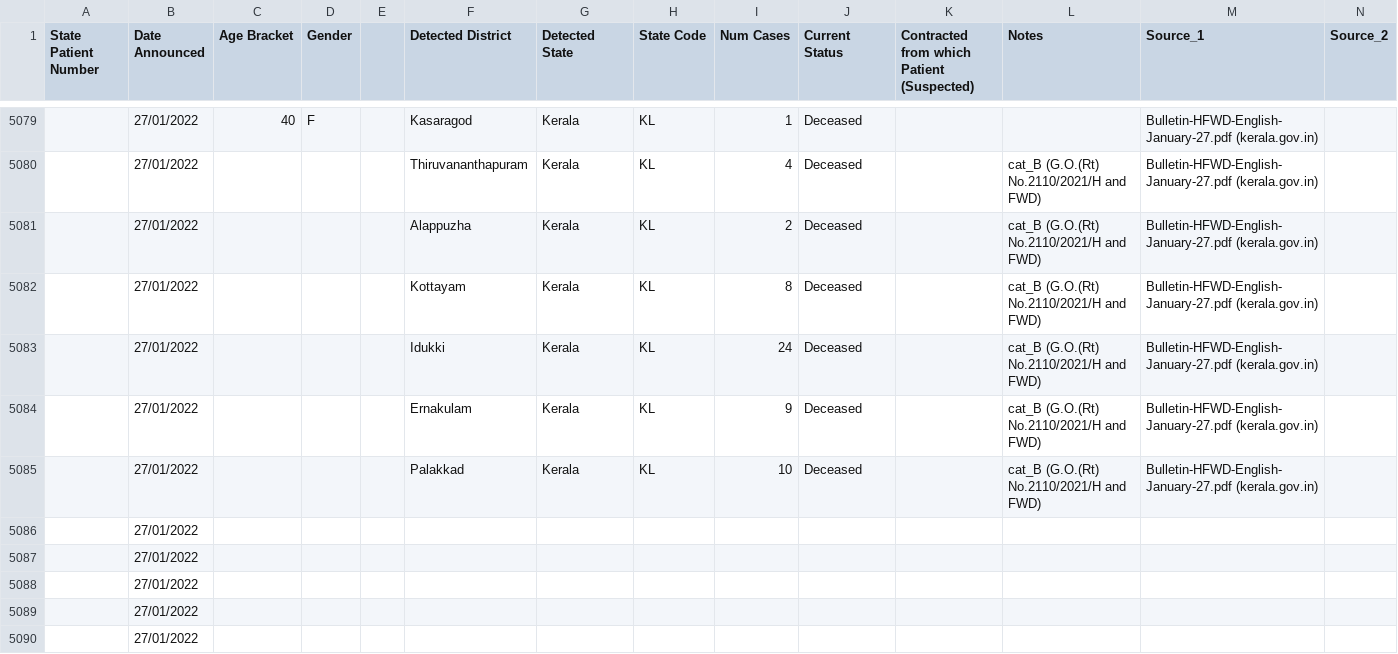
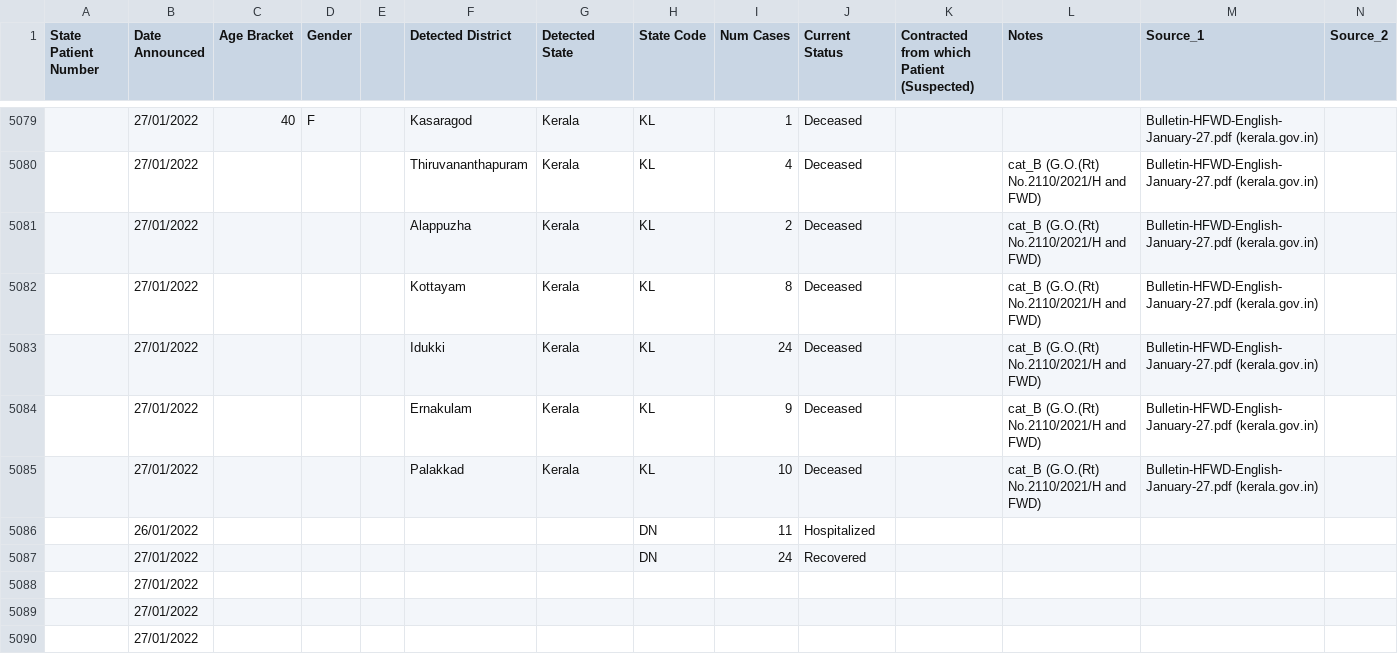
Before and after one commit to abhiramr/covid19bharat_data, a CSV file: csv/latest/raw_data39.csv, drawn as a sheet; only a part is shown, gaps mark what is left out; removed rows and columns are numbered as before the commit, all else as after; rows hold the shown columns only; the diff names each change by its address in the sheet, - before the commit and + after, or states it on an @@ line.

Commit message:
data updated on - Thu Jan 27 20:05:28 IST 2022

```diff
--- a/csv/latest/raw_data39.csv
+++ b/csv/latest/raw_data39.csv
-row 5086:  | 27/01/2022
-row 5087:  | 27/01/2022
+row 5086:  | 26/01/2022 |  |  |  |  |  | DN | 11 | Hospitalized
+row 5087:  | 27/01/2022 |  |  |  |  |  | DN | 24 | Recovered
```
Also changed, not shown: csv/latest/case_time_series.csv, csv/latest/district_wise.csv, 3 other files.
